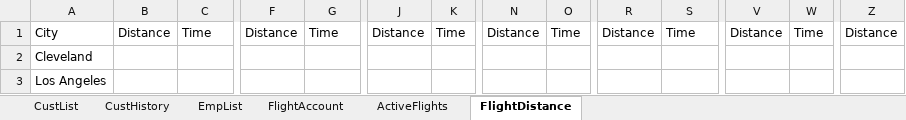
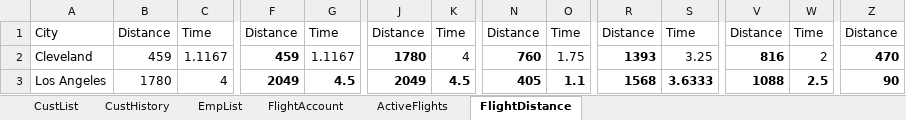
Before and after one commit to blake-butsko/EECS-3550-Team-2, an Excel workbook: SWE Project/SWE Project/bin/Debug/net6.0/AirportInfo.xlsx, sheet FlightDistance, drawn as a sheet; only a part is shown, gaps mark what is left out; values as stored, in another font and other column widths than the file's, no borders; table styles not drawn; the diff covers the shown part only; the diff names each change by its address in the sheet, - before the commit and + after, or states it on an @@ line.

```diff
--- a/SWE Project/SWE Project/bin/Debug/net6.0/AirportInfo.xlsx (sheet FlightDistance)
+++ b/SWE Project/SWE Project/bin/Debug/net6.0/AirportInfo.xlsx (sheet FlightDistance)
-B2: (empty)
+B2: 459
-C2: (empty)
+C2: 1.1167
-F2: (empty)
+F2: 459
-G2: (empty)
+G2: 1.1167
-J2: (empty)
+J2: 1780
-K2: (empty)
+K2: 4
-N2: (empty)
+N2: 760
-O2: (empty)
+O2: 1.75
-R2: (empty)
+R2: 1393
-S2: (empty)
+S2: 3.25
-V2: (empty)
+V2: 816
-W2: (empty)
+W2: 2
-Z2: (empty)
+Z2: 470
-B3: (empty)
+B3: 1780
-C3: (empty)
+C3: 4
-F3: (empty)
+F3: 2049
-G3: (empty)
+G3: 4.5
-J3: (empty)
+J3: 2049
-K3: (empty)
+K3: 4.5
-N3: (empty)
+N3: 405
-O3: (empty)
+O3: 1.1
-R3: (empty)
+R3: 1568
-S3: (empty)
+S3: 3.6333
-V3: (empty)
+V3: 1088
-W3: (empty)
+W3: 2.5
-Z3: (empty)
+Z3: 90
```
Also changed, not shown: 11 removed rows and 192 edited cells elsewhere in this sheet, sheet ActiveFlights, sheet CustList, sheet EmpList, sheet FlightAccount, sheet CustHistory, 19 other files.
